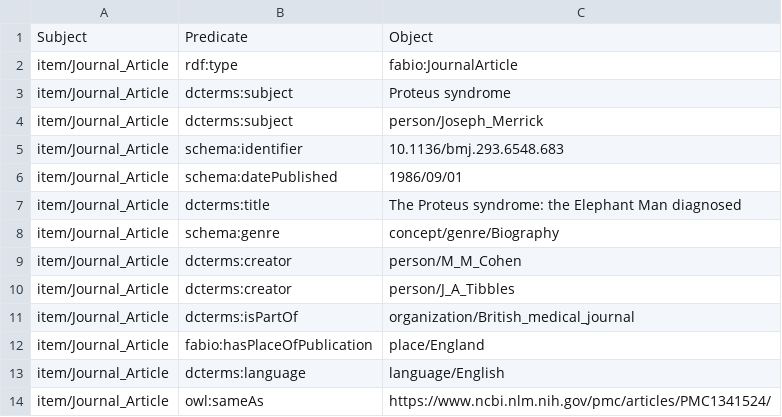
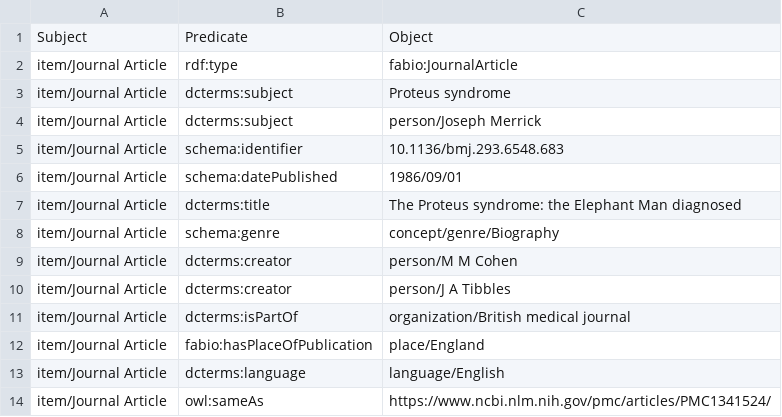
Before and after one commit to the-elephant-man/project, a CSV file: items-csv/JournalArticle.csv, drawn as a sheet.

```diff
--- a/items-csv/JournalArticle.csv
+++ b/items-csv/JournalArticle.csv
@@ -1,14 +1,14 @@
 Subject;Predicate;Object
-item/Journal_Article;rdf:type;fabio:JournalArticle
-item/Journal_Article;dcterms:subject;"Proteus syndrome"
-item/Journal_Article;dcterms:subject;person/Joseph_Merrick
-item/Journal_Article;schema:identifier;10.1136/bmj.293.6548.683
-item/Journal_Article;schema:datePublished;1986/09/01
-item/Journal_Article;dcterms:title;"The Proteus syndrome: the Elephant Man diagnosed"
-item/Journal_Article;schema:genre;concept/genre/Biography
-item/Journal_Article;dcterms:creator;person/M_M_Cohen
-item/Journal_Article;dcterms:creator;person/J_A_Tibbles
-item/Journal_Article;dcterms:isPartOf;organization/British_medical_journal
-item/Journal_Article;fabio:hasPlaceOfPublication;place/England
-item/Journal_Article;dcterms:language;language/English
-item/Journal_Article;owl:sameAs;https://www.ncbi.nlm.nih.gov/pmc/articles/PMC1341524/
+item/Journal Article;rdf:type;fabio:JournalArticle
+item/Journal Article;dcterms:subject;"Proteus syndrome"
+item/Journal Article;dcterms:subject;person/Joseph Merrick
+item/Journal Article;schema:identifier;10.1136/bmj.293.6548.683
+item/Journal Article;schema:datePublished;1986/09/01
+item/Journal Article;dcterms:title;"The Proteus syndrome: the Elephant Man diagnosed"
+item/Journal Article;schema:genre;concept/genre/Biography
+item/Journal Article;dcterms:creator;person/M M Cohen
+item/Journal Article;dcterms:creator;person/J A Tibbles
+item/Journal Article;dcterms:isPartOf;organization/British medical journal
+item/Journal Article;fabio:hasPlaceOfPublication;place/England
+item/Journal Article;dcterms:language;language/English
+item/Journal Article;owl:sameAs;https://www.ncbi.nlm.nih.gov/pmc/articles/PMC1341524/
```
Also changed, not shown: items-csv/Artifact.CSV, items-csv/Model.csv, 15 other files.
